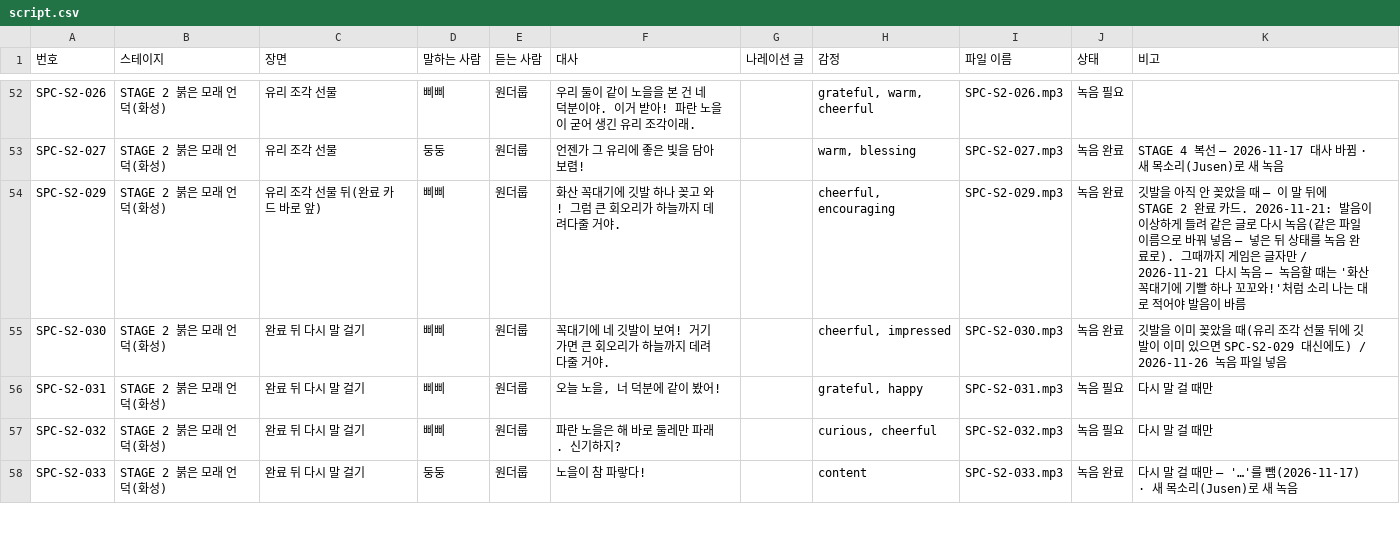
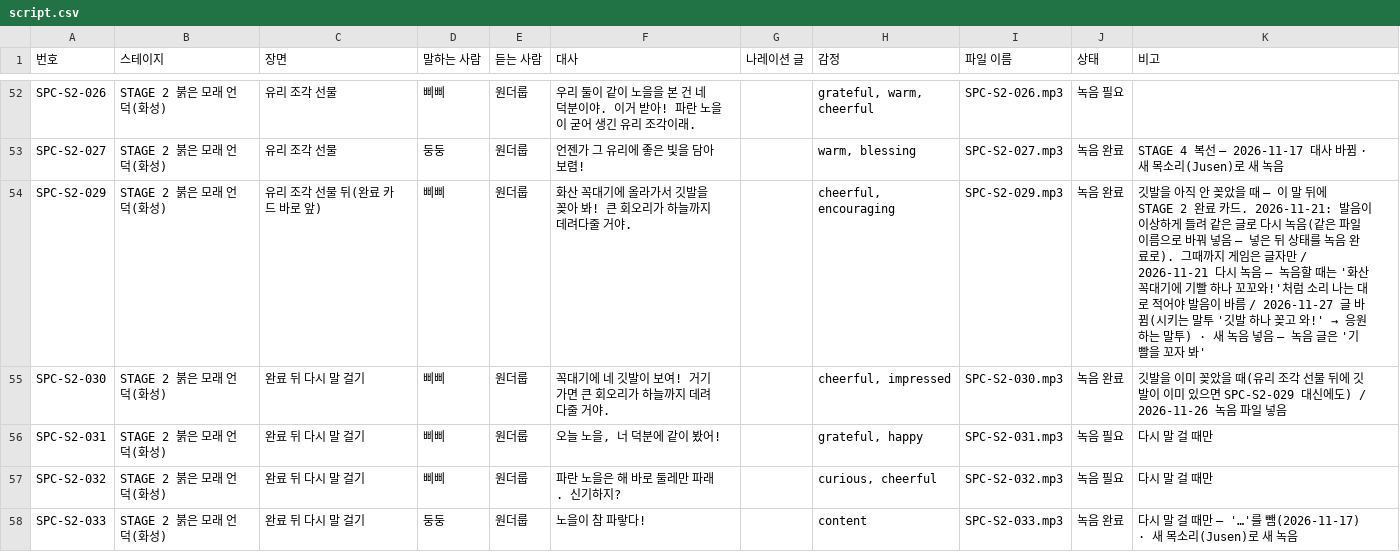
Before and after one commit to wonderloop-explorer/wonderloop-game, a CSV file: docs/voice/script.csv, drawn as a sheet; only a part is shown, gaps mark what is left out.

```diff
--- a/docs/voice/script.csv
+++ b/docs/voice/script.csv
@@ -53,3 +53,3 @@ SPC-S2-026,STAGE 2 붉은 모래 언덕(화성),유리 조각 선물,삐삐,원
 SPC-S2-027,STAGE 2 붉은 모래 언덕(화성),유리 조각 선물,둥둥,원더룹,언젠가 그 유리에 좋은 빛을 담아 보렴!,,"warm, blessing",SPC-S2-027.mp3,녹음 완료,STAGE 4 복선 — 2026-11-17 대사 바뀜 · 새 목소리(Jusen)로 새 녹음
-SPC-S2-029,STAGE 2 붉은 모래 언덕(화성),유리 조각 선물 뒤(완료 카드 바로 앞),삐삐,원더룹,화산 꼭대기에 깃발 하나 꽂고 와! 그럼 큰 회오리가 하늘까지 데려다줄 거야.,,"cheerful, encouraging",SPC-S2-029.mp3,녹음 완료,깃발을 아직 안 꽂았을 때 — 이 말 뒤에 STAGE 2 완료 카드. 2026-11-21: 발음이 이상하게 들려 같은 글로 다시 녹음(같은 파일 이름으로 바꿔 넣음 — 넣은 뒤 상태를 녹음 완료로). 그때까지 게임은 글자만 / 2026-11-21 다시 녹음 — 녹음할 때는 '화산 꼭대기에 기빨 하나 꼬꼬와!'처럼 소리 나는 대로 적어야 발음이 바름
+SPC-S2-029,STAGE 2 붉은 모래 언덕(화성),유리 조각 선물 뒤(완료 카드 바로 앞),삐삐,원더룹,화산 꼭대기에 올라가서 깃발을 꽂아 봐! 큰 회오리가 하늘까지 데려다줄 거야.,,"cheerful, encouraging",SPC-S2-029.mp3,녹음 완료,깃발을 아직 안 꽂았을 때 — 이 말 뒤에 STAGE 2 완료 카드. 2026-11-21: 발음이 이상하게 들려 같은 글로 다시 녹음(같은 파일 이름으로 바꿔 넣음 — 넣은 뒤 상태를 녹음 완료로). 그때까지 게임은 글자만 / 2026-11-21 다시 녹음 — 녹음할 때는 '화산 꼭대기에 기빨 하나 꼬꼬와!'처럼 소리 나는 대로 적어야 발음이 바름 / 2026-11-27 글 바뀜(시키는 말투 '깃발 하나 꽂고 와!' → 응원하는 말투) · 새 녹음 넣음 — 녹음 글은 '기빨을 꼬자 봐'
 SPC-S2-030,STAGE 2 붉은 모래 언덕(화성),완료 뒤 다시 말 걸기,삐삐,원더룹,꼭대기에 네 깃발이 보여! 거기 가면 큰 회오리가 하늘까지 데려다줄 거야.,,"cheerful, impressed",SPC-S2-030.mp3,녹음 완료,깃발을 이미 꽂았을 때(유리 조각 선물 뒤에 깃발이 이미 있으면 SPC-S2-029 대신에도) / 2026-11-26 녹음 파일 넣음
```
Also changed, not shown: 7 other files.
